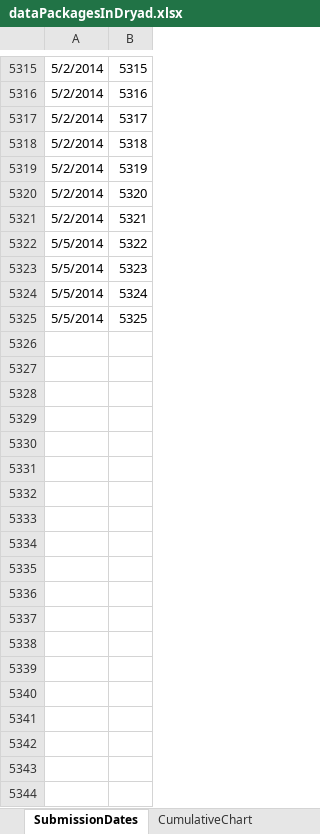
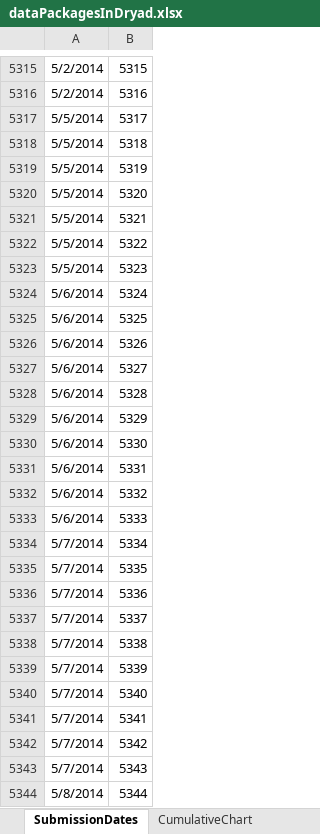
Before and after one commit to datadryad/dryad-data, an Excel workbook: dataPackages/dataPackagesInDryad.xlsx, sheet SubmissionDates, drawn as a sheet; only a part is shown, gaps mark what is left out; values as stored, in another font and other column widths than the file's, no borders; the diff covers the shown part only; the diff names each change by its address in the sheet, - before the commit and + after, or states it on an @@ line.

```diff
--- a/dataPackages/dataPackagesInDryad.xlsx (sheet SubmissionDates)
+++ b/dataPackages/dataPackagesInDryad.xlsx (sheet SubmissionDates)
-A5317:A5321: 5/2/2014
+A5317:A5321: 5/5/2014
-A5324:A5325: 5/5/2014
+A5324:A5325: 5/6/2014
+row 5326: 5/6/2014 | 5326
+row 5327: 5/6/2014 | 5327
+row 5328: 5/6/2014 | 5328
+row 5329: 5/6/2014 | 5329
+row 5330: 5/6/2014 | 5330
+row 5331: 5/6/2014 | 5331
+row 5332: 5/6/2014 | 5332
+row 5333: 5/6/2014 | 5333
+row 5334: 5/7/2014 | 5334
+row 5335: 5/7/2014 | 5335
+row 5336: 5/7/2014 | 5336
+row 5337: 5/7/2014 | 5337
+row 5338: 5/7/2014 | 5338
+row 5339: 5/7/2014 | 5339
+row 5340: 5/7/2014 | 5340
+row 5341: 5/7/2014 | 5341
+row 5342: 5/7/2014 | 5342
+row 5343: 5/7/2014 | 5343
+row 5344: 5/8/2014 | 5344
```
Also changed, not shown: 161 added rows and 400 edited cells elsewhere in this sheet, sheet SubmissionsPerMonth, charts or pictures, 2 other files.
